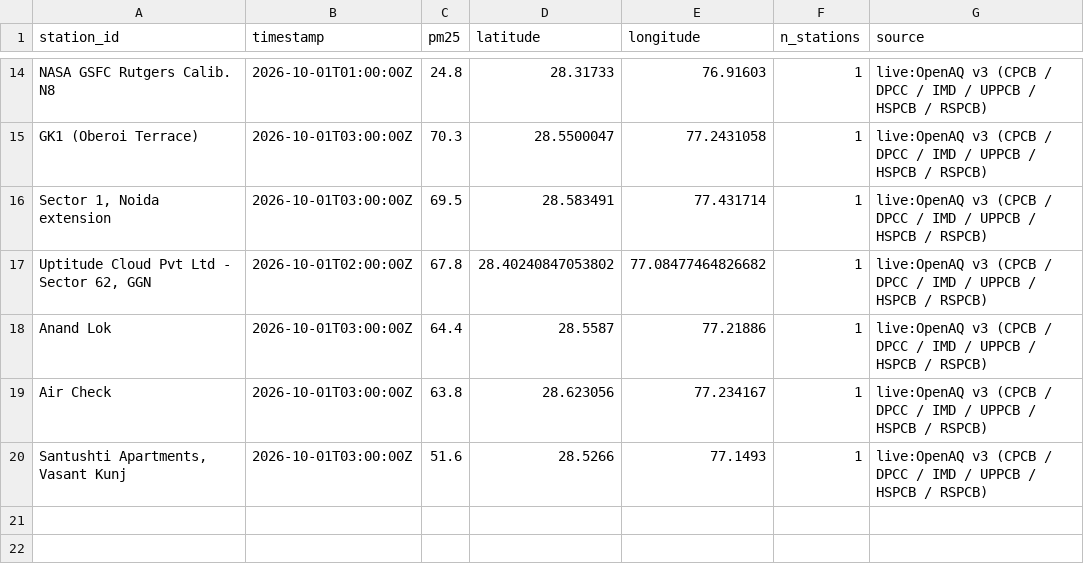
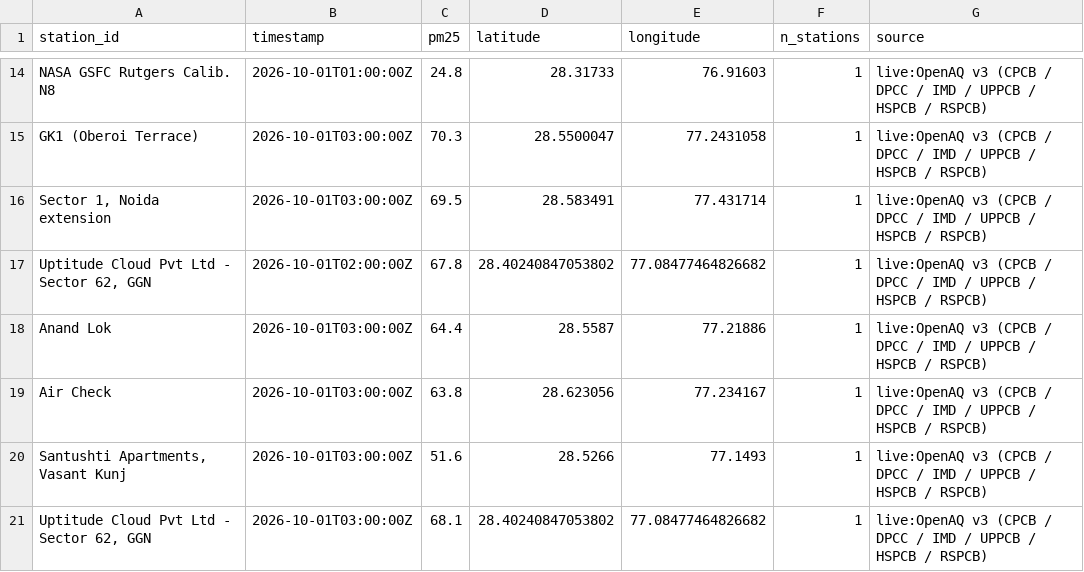
Before and after one commit to jeyamoorthi/AREE, a CSV file: observations/2026-10-01.csv, drawn as a sheet; only a part is shown, gaps mark what is left out; the diff names each change by its address in the sheet, - before the commit and + after, or states it on an @@ line.

```diff
--- a/observations/2026-10-01.csv
+++ b/observations/2026-10-01.csv
+row 21: Uptitude Cloud Pvt Ltd - Sector 62, GGN | 2026-10-01T03:00:00Z | 68.1 | 28.40240847053802 | 77.08477464826682 | 1 | live:OpenAQ v3 (CPCB / DPCC / IMD / UPPCB / HSPCB / RSPCB)
```
Also changed, not shown: 1 other file.
